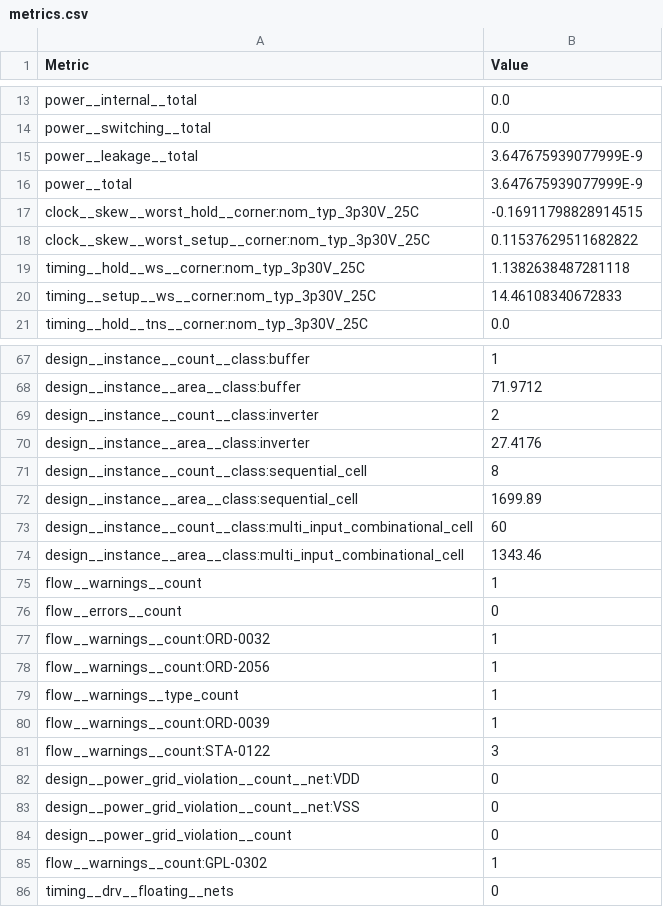
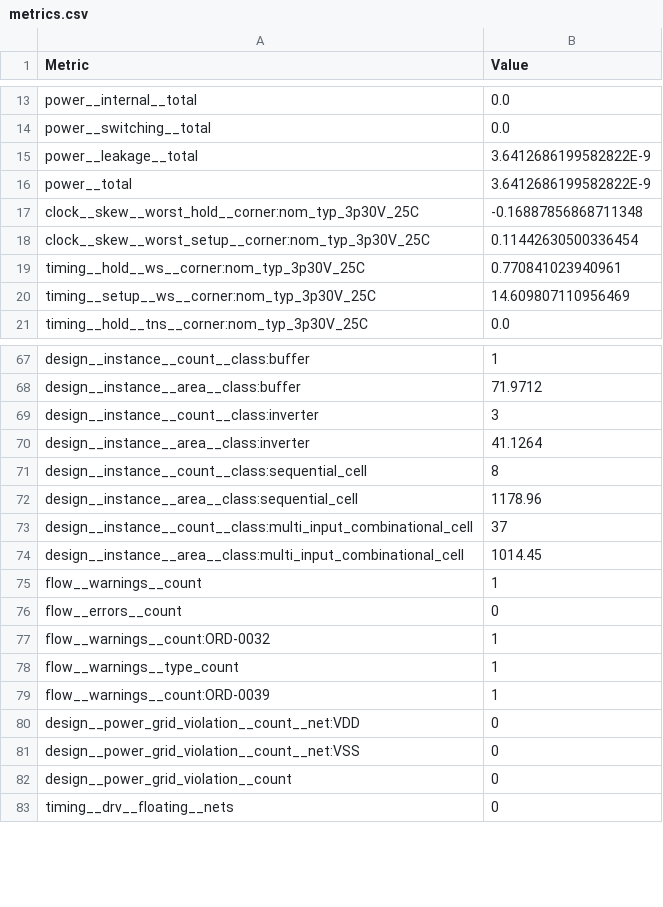
Before and after one commit to iic-jku/ihp-sg13g2-ams-chip-template, a CSV file: macros/counter/flow/final_hv/metrics.csv, drawn as a sheet; only a part is shown, gaps mark what is left out; the diff covers the shown part only.

Commit message:
reran counter for HV cell updates

```diff
--- a/macros/counter/flow/final_hv/metrics.csv
+++ b/macros/counter/flow/final_hv/metrics.csv
@@ -14,8 +14,8 @@ power__internal__total,0.0
 power__switching__total,0.0
-power__leakage__total,3.647675939077999E-9
-power__total,3.647675939077999E-9
-clock__skew__worst_hold__corner:nom_typ_3p30V_25C,-0.16911798828914515
-clock__skew__worst_setup__corner:nom_typ_3p30V_25C,0.11537629511682822
-timing__hold__ws__corner:nom_typ_3p30V_25C,1.1382638487281118
-timing__setup__ws__corner:nom_typ_3p30V_25C,14.46108340672833
+power__leakage__total,3.6412686199582822E-9
+power__total,3.6412686199582822E-9
+clock__skew__worst_hold__corner:nom_typ_3p30V_25C,-0.16887856868711348
+clock__skew__worst_setup__corner:nom_typ_3p30V_25C,0.11442630500336454
+timing__hold__ws__corner:nom_typ_3p30V_25C,0.770841023940961
+timing__setup__ws__corner:nom_typ_3p30V_25C,14.609807110956469
 timing__hold__tns__corner:nom_typ_3p30V_25C,0.0
@@ -68,8 +68,8 @@ design__instance__count__class:buffer,1
 design__instance__area__class:buffer,71.9712
-design__instance__count__class:inverter,2
-design__instance__area__class:inverter,27.4176
+design__instance__count__class:inverter,3
+design__instance__area__class:inverter,41.1264
 design__instance__count__class:sequential_cell,8
-design__instance__area__class:sequential_cell,1699.89
-design__instance__count__class:multi_input_combinational_cell,60
-design__instance__area__class:multi_input_combinational_cell,1343.46
+design__instance__area__class:sequential_cell,1178.96
+design__instance__count__class:multi_input_combinational_cell,37
+design__instance__area__class:multi_input_combinational_cell,1014.45
 flow__warnings__count,1
@@ -77,6 +77,4 @@ flow__errors__count,0
 flow__warnings__count:ORD-0032,1
-flow__warnings__count:ORD-2056,1
 flow__warnings__type_count,1
 flow__warnings__count:ORD-0039,1
-flow__warnings__count:STA-0122,3
 design__power_grid_violation__count__net:VDD,0
@@ -84,3 +82,2 @@ design__power_grid_violation__count__net:VSS,0
 design__power_grid_violation__count,0
-flow__warnings__count:GPL-0302,1
 timing__drv__floating__nets,0
```
Also changed, not shown: 40 edited cells elsewhere in this file, 16 other files.
